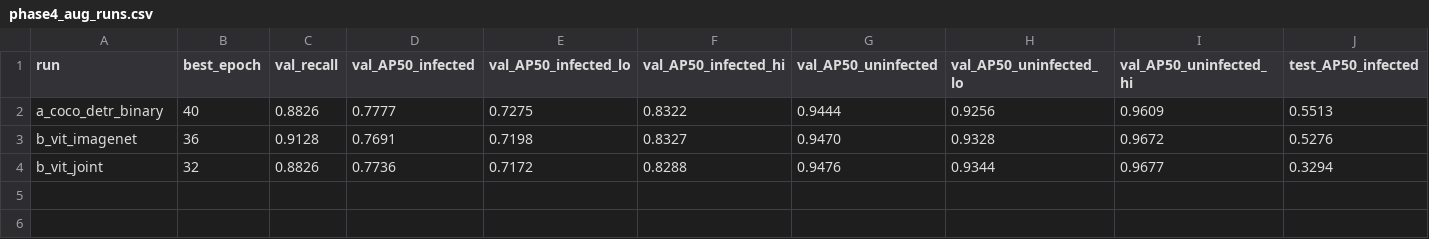
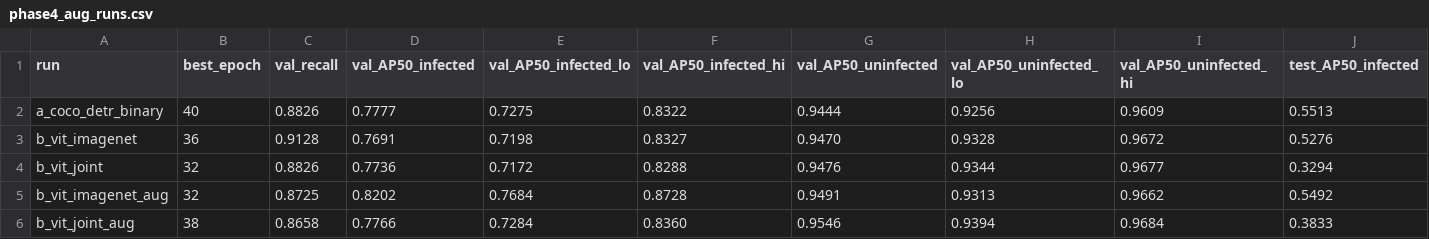
Before and after one commit to Daito6/malaria-ssl-detr, a CSV file: reports/tables/phase4_aug_runs.csv, drawn as a sheet; only a part is shown; rows hold the shown columns only; the diff names each change by its address in the sheet, - before the commit and + after, or states it on an @@ line.

```diff
--- a/reports/tables/phase4_aug_runs.csv
+++ b/reports/tables/phase4_aug_runs.csv
+row 5: b_vit_imagenet_aug | 32 | 0.8725 | 0.8202 | 0.7684 | 0.8728 | 0.9491 | 0.9313 | 0.9662 | 0.5492
+row 6: b_vit_joint_aug | 38 | 0.8658 | 0.7766 | 0.7284 | 0.8360 | 0.9546 | 0.9394 | 0.9684 | 0.3833
```
Also changed, not shown: 8 other files.
